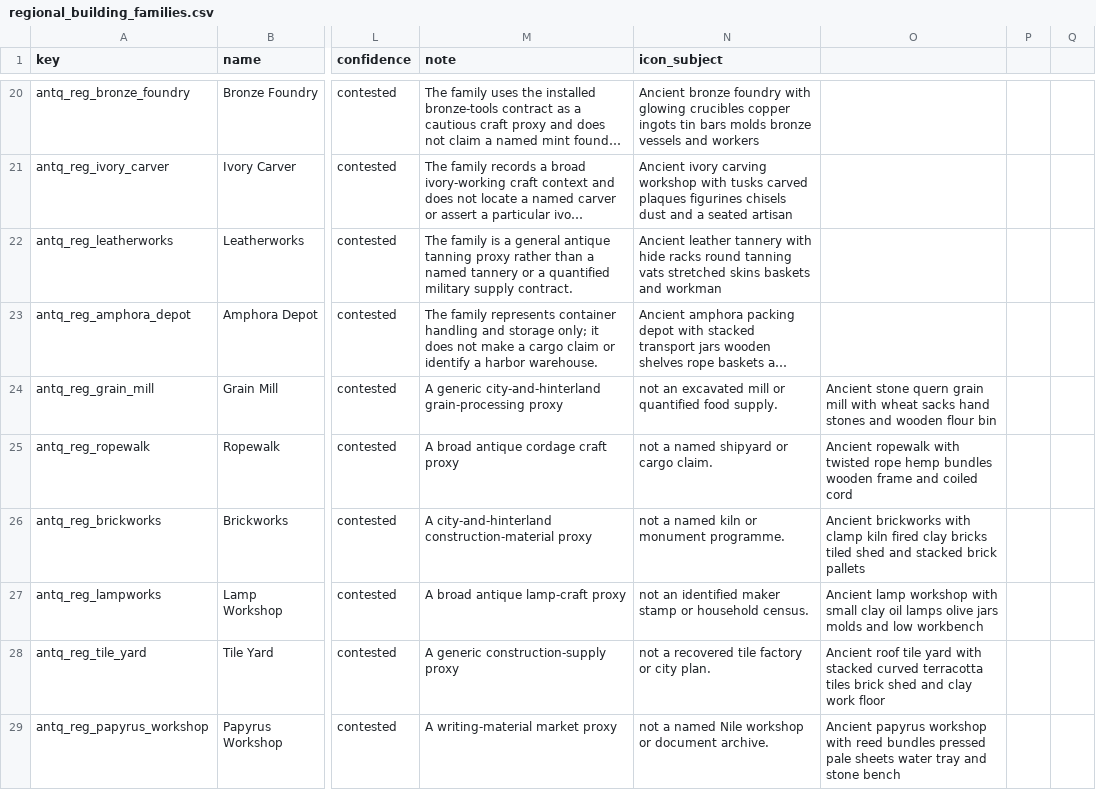
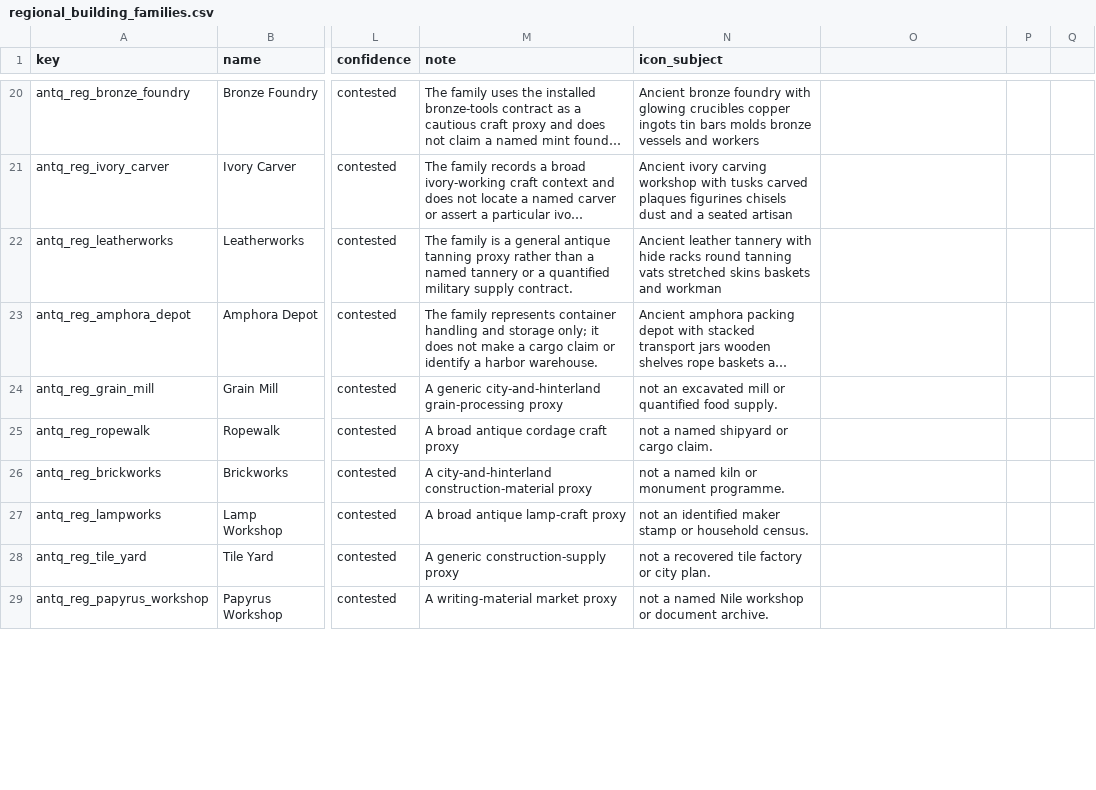
Before and after one commit to Rockydo/antiqvitas, a CSV file: docs/m5/regional_building_families.csv, drawn as a sheet; only a part is shown, gaps mark what is left out; long unchanged cells end in …; the diff covers the shown part only; the diff names each change by its address in the sheet, - before the commit and + after, or states it on an @@ line.

```diff
--- a/docs/m5/regional_building_families.csv
+++ b/docs/m5/regional_building_families.csv
-O24: Ancient stone quern grain mill with wheat sacks hand stones and wooden flour bin
+O24: (empty)
-O25: Ancient ropewalk with twisted rope hemp bundles wooden frame and coiled cord
+O25: (empty)
-O26: Ancient brickworks with clamp kiln fired clay bricks tiled shed and stacked brick pallets
+O26: (empty)
-O27: Ancient lamp workshop with small clay oil lamps olive jars molds and low workbench
+O27: (empty)
-O28: Ancient roof tile yard with stacked curved terracotta tiles brick shed and clay work floor
+O28: (empty)
-O29: Ancient papyrus workshop with reed bundles pressed pale sheets water tray and stone bench
+O29: (empty)
```
Also changed, not shown: 12 added rows and 8 edited cells elsewhere in this file, 35 other files.
